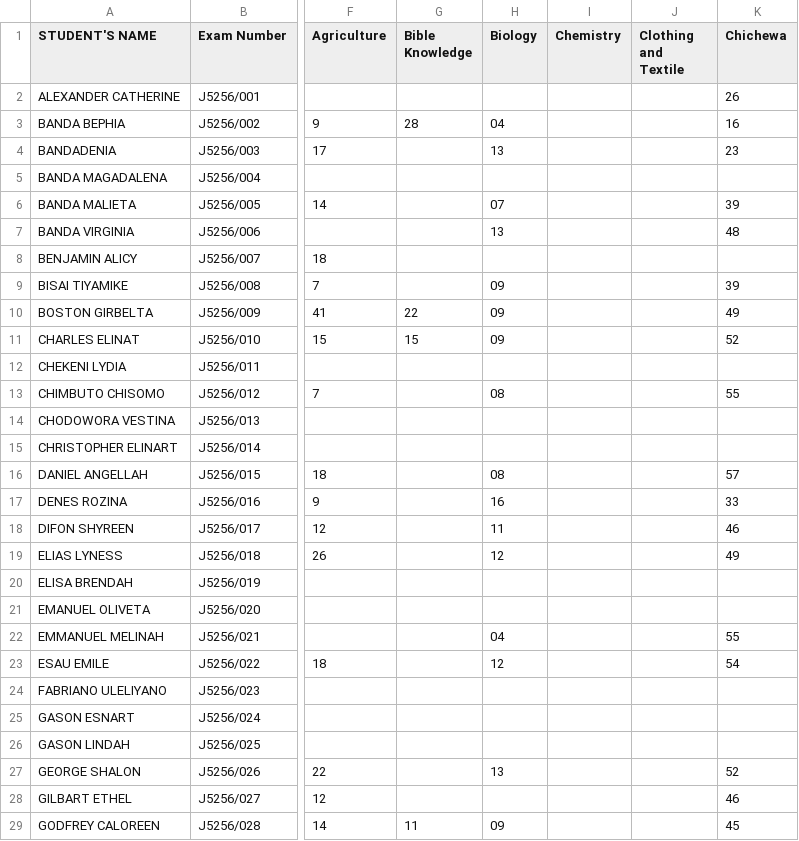
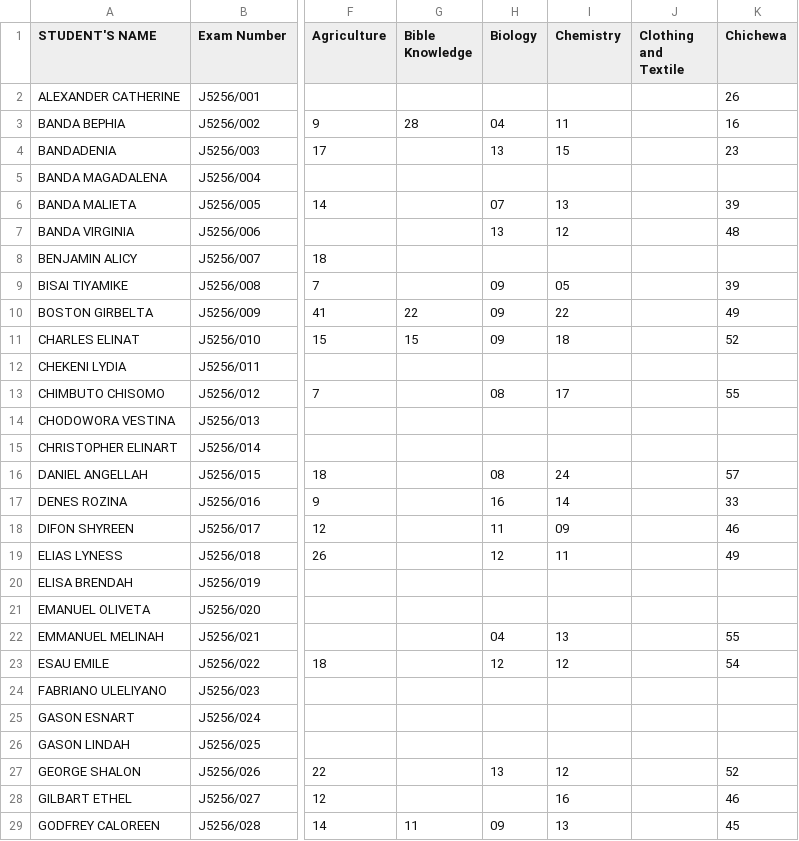
Before and after one commit to enitac/c1, a CSV file: form2.csv, drawn as a sheet; only a part is shown, gaps mark what is left out; the diff covers the shown part only; the diff names each change by its address in the sheet, - before the commit and + after, or states it on an @@ line.

Commit message:
Update: form2 - Chemistry (5/5/2026, 5:49:43 AM)

```diff
--- a/form2.csv
+++ b/form2.csv
-I3 (Chemistry): (empty)
+I3 (Chemistry): 11
-I4 (Chemistry): (empty)
+I4 (Chemistry): 15
-I6 (Chemistry): (empty)
+I6 (Chemistry): 13
-I7 (Chemistry): (empty)
+I7 (Chemistry): 12
-I9 (Chemistry): (empty)
+I9 (Chemistry): 05
-I10 (Chemistry): (empty)
+I10 (Chemistry): 22
-I11 (Chemistry): (empty)
+I11 (Chemistry): 18
-I13 (Chemistry): (empty)
+I13 (Chemistry): 17
-I16 (Chemistry): (empty)
+I16 (Chemistry): 24
-I17 (Chemistry): (empty)
+I17 (Chemistry): 14
-I18 (Chemistry): (empty)
+I18 (Chemistry): 09
-I19 (Chemistry): (empty)
+I19 (Chemistry): 11
-I22 (Chemistry): (empty)
+I22 (Chemistry): 13
-I23 (Chemistry): (empty)
+I23 (Chemistry): 12
-I27 (Chemistry): (empty)
+I27 (Chemistry): 12
-I28 (Chemistry): (empty)
+I28 (Chemistry): 16
-I29 (Chemistry): (empty)
+I29 (Chemistry): 13
```
Also changed, not shown: 36 edited cells elsewhere in this file.
